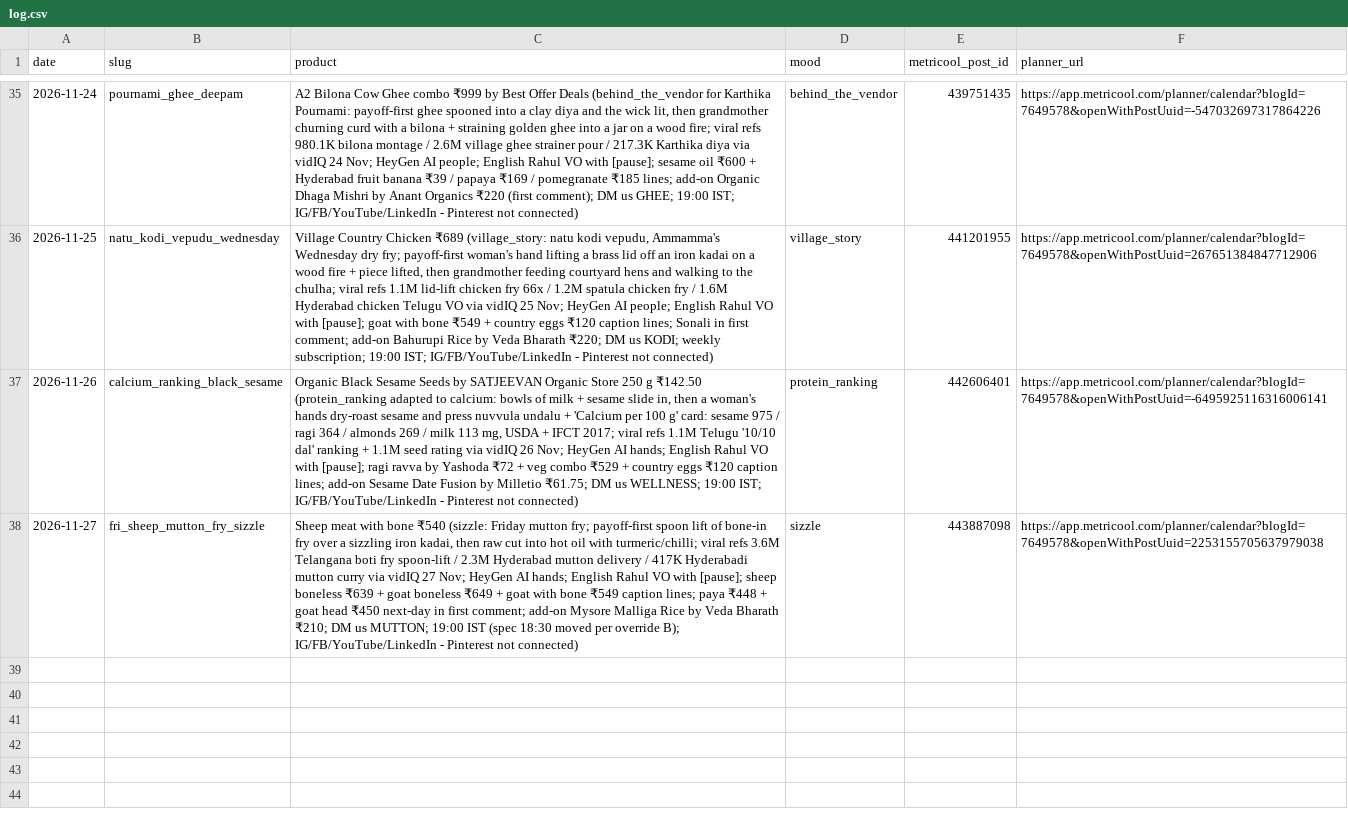
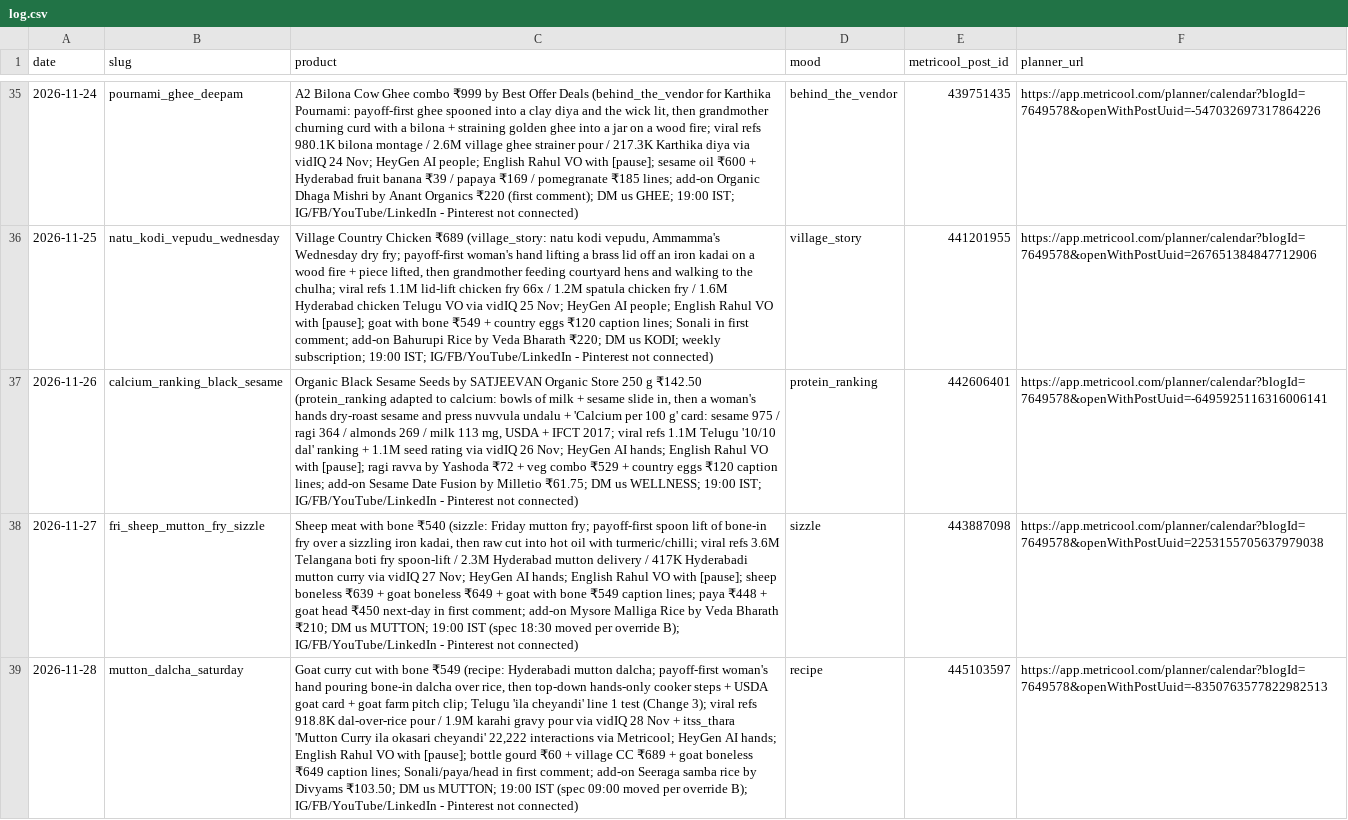
Before and after one commit to gjsgopi-dev/pureorganiczone-reels, a CSV file: log.csv, drawn as a sheet; only a part is shown, gaps mark what is left out; the diff names each change by its address in the sheet, - before the commit and + after, or states it on an @@ line.

```diff
--- a/log.csv
+++ b/log.csv
+row 39: 2026-11-28 | mutton_dalcha_saturday | Goat curry cut with bone ₹549 (recipe: Hyderabadi mutton dalcha; payoff-first woman's hand pouring bone-in dalcha over rice, then top-down hands-only cooker steps + USDA goat card + goat farm pitch clip; Telugu 'ila cheyandi' line 1 test (Change 3); viral refs 918.8K dal-over-rice pour / 1.9M karahi gravy pour via vidIQ 28 Nov + itss_thara 'Mutton Curry ila okasari cheyandi' 22,222 interactions via Metricool; HeyGen AI hands; English Rahul VO with [pause]; bottle gourd ₹60 + village CC ₹689 + goat boneless ₹649 caption lines; Sonali/paya/head in first comment; add-on Seeraga samba rice by Divyams ₹103.50; DM us MUTTON; 19:00 IST (spec 09:00 moved per override B); IG/FB/YouTube/LinkedIn - Pinterest not connected) | recipe | 445103597 | https://app.metricool.com/planner/calendar?blogId=7649578&openWithPostUuid=-8350763577822982513
```
Also changed, not shown: insights/reel_sales.csv, 1 other file.
